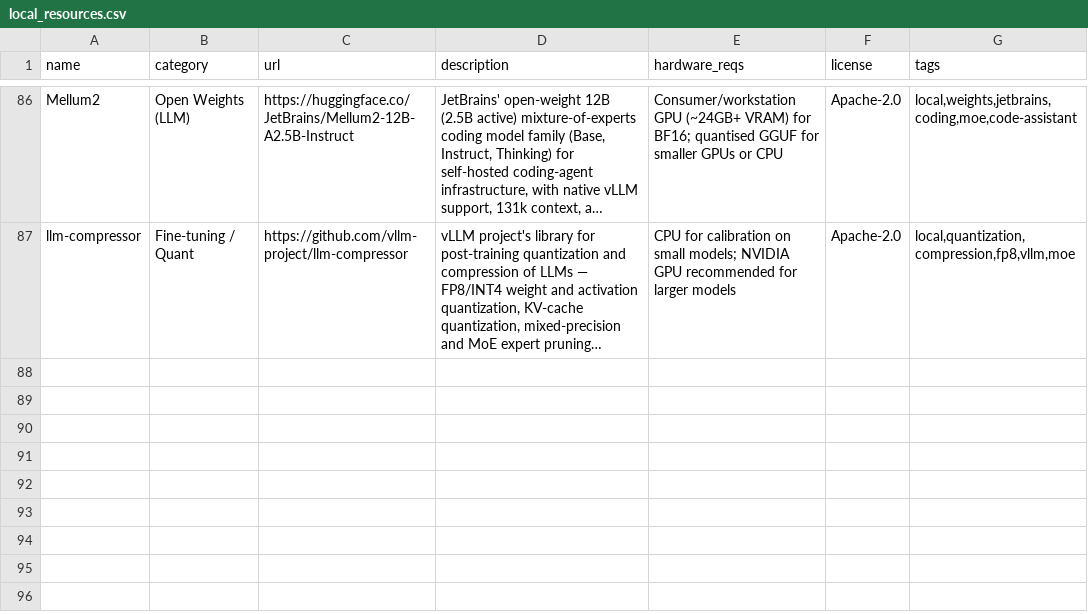
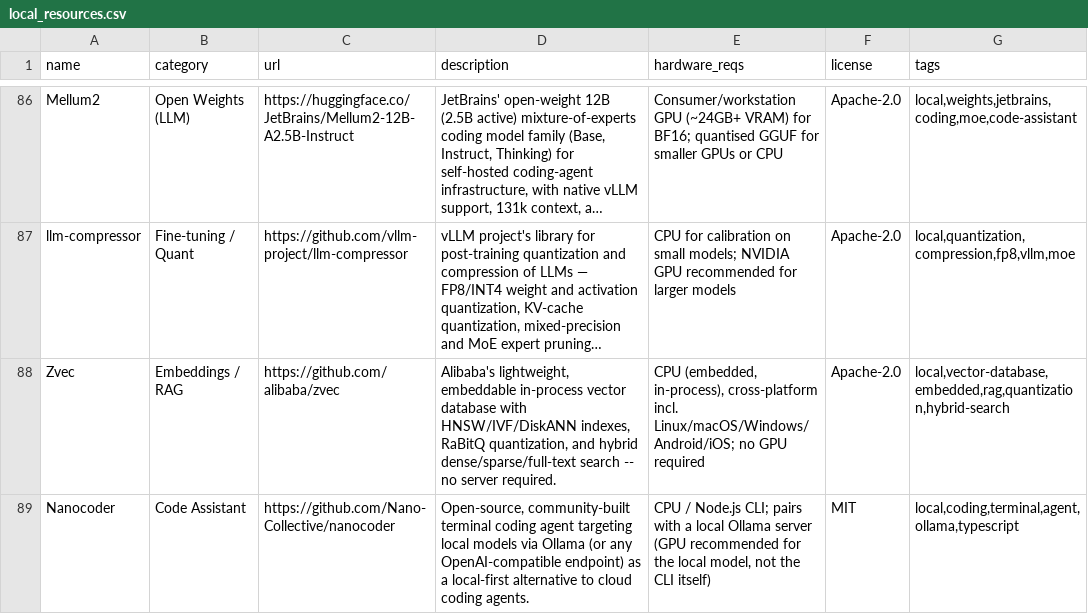
Before and after one commit to chid/awesome-free-ai, a CSV file: local_resources.csv, drawn as a sheet; only a part is shown, gaps mark what is left out; long unchanged cells end in …; the diff names each change by its address in the sheet, - before the commit and + after, or states it on an @@ line.

```diff
--- a/local_resources.csv
+++ b/local_resources.csv
+row 88: Zvec | Embeddings / RAG | https://github.com/alibaba/zvec | Alibaba's lightweight, embeddable in-process vector database with HNSW/IVF/DiskANN indexes, RaBitQ quantization, and hybrid dense/sparse/full-text search -- no server required. | CPU (embedded, in-process), cross-platform incl. Linux/macOS/Windows/Android/iOS; no GPU required | Apache-2.0 | local,vector-database,embedded,rag,quantization,hybrid-search
+row 89: Nanocoder | Code Assistant | https://github.com/Nano-Collective/nanocoder | Open-source, community-built terminal coding agent targeting local models via Ollama (or any OpenAI-compatible endpoint) as a local-first alternative to cloud coding agents. | CPU / Node.js CLI; pairs with a local Ollama server (GPU recommended for the local model, not the CLI itself) | MIT | local,coding,terminal,agent,ollama,typescript
```
Also changed, not shown: local_history.csv, 1 other file.
